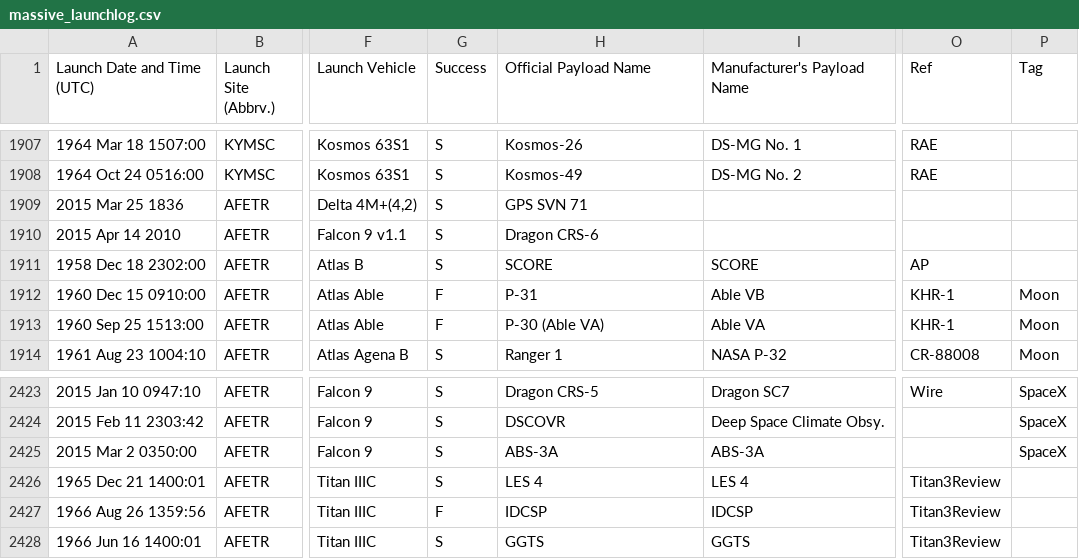
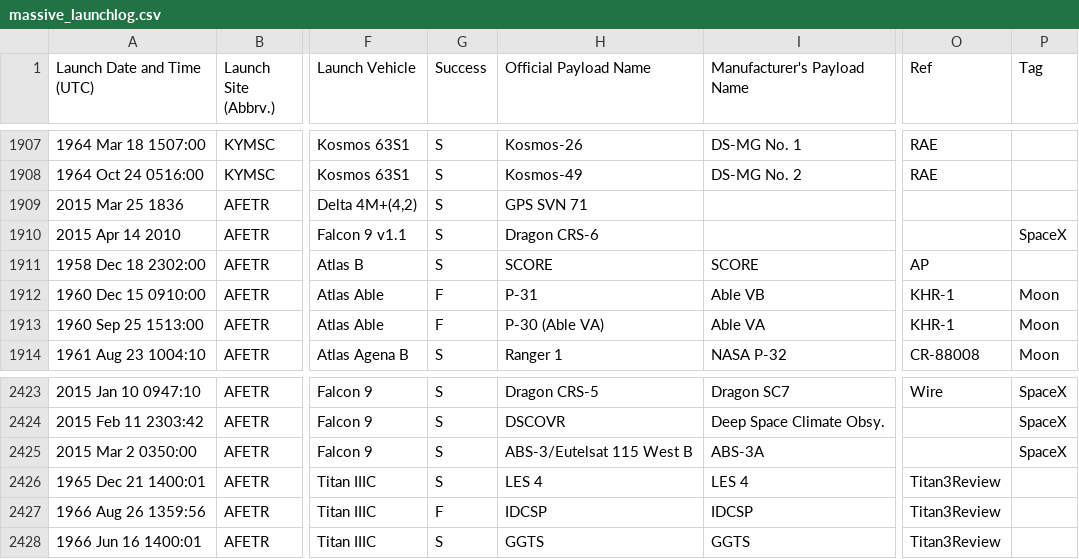
Before and after one commit to NattyBumppo/a3-sonjak3-natguy-nreiter, a CSV file: data/massive_launchlog.csv, drawn as a sheet; only a part is shown, gaps mark what is left out; the diff names each change by its address in the sheet, - before the commit and + after, or states it on an @@ line.

Commit message:
Minor SpaceX-related fixes

```diff
--- a/data/massive_launchlog.csv
+++ b/data/massive_launchlog.csv
-P1910 (Tag): (empty)
+P1910 (Tag): SpaceX
-H2425 (Official Payload Name): ABS-3A
+H2425 (Official Payload Name): ABS-3/Eutelsat 115 West B
```
